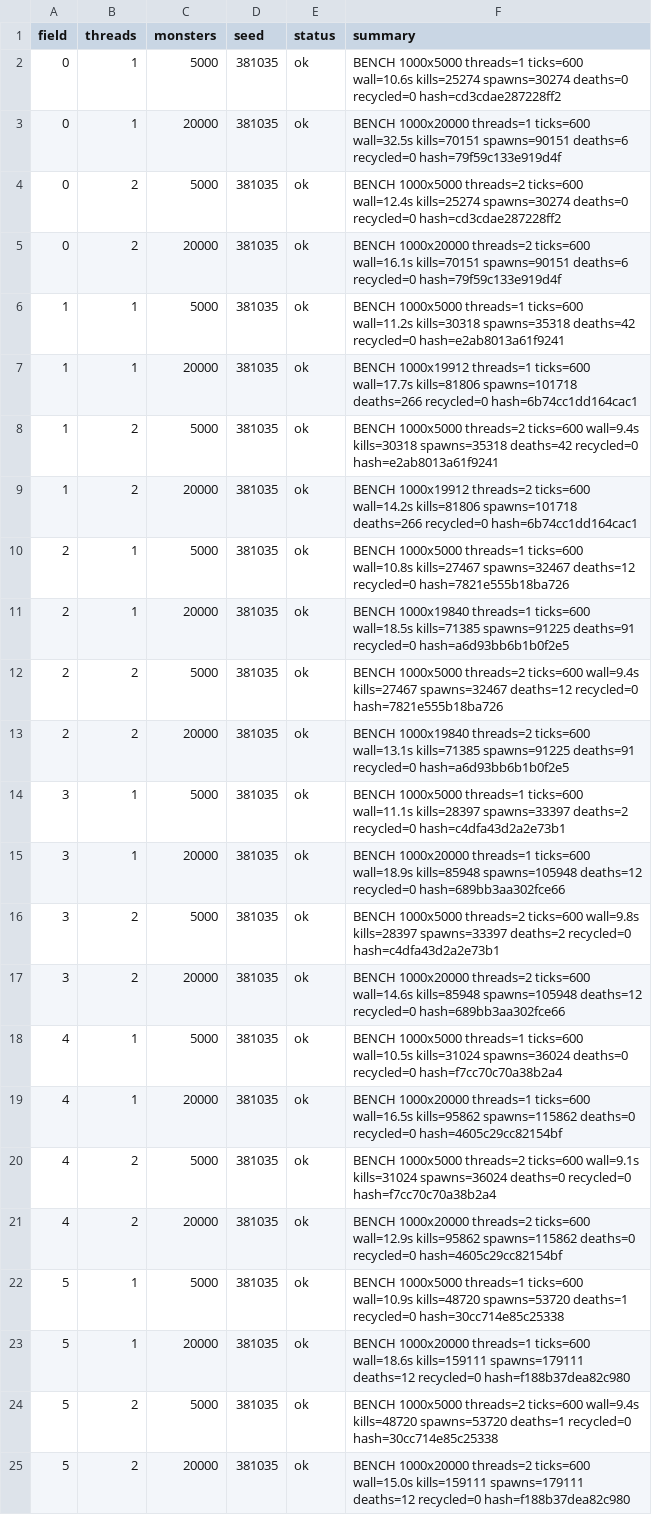
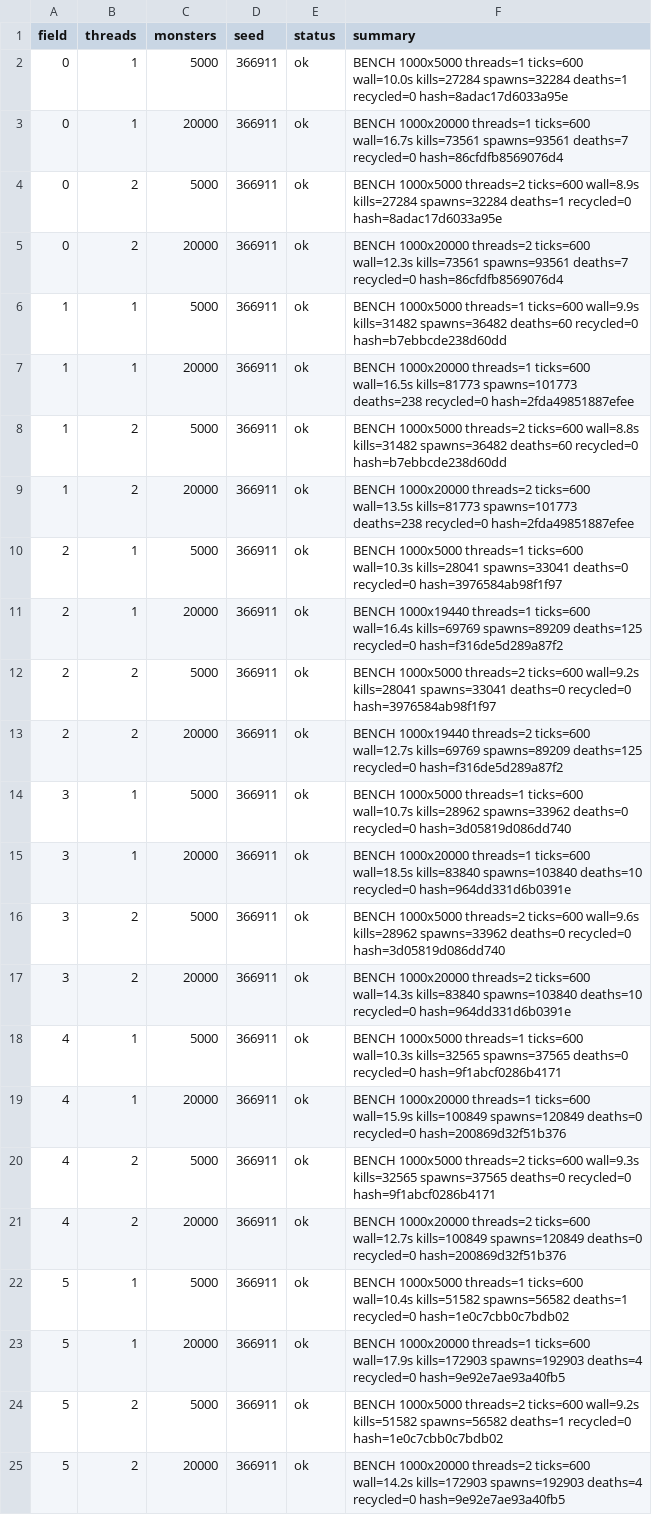
Before and after one commit to Proximo0/MagicSmash, a CSV file: work/261122113700-6513/art/heatherspc-bench.csv, drawn as a sheet; the diff names each change by its address in the sheet, - before the commit and + after, or states it on an @@ line.

Commit message:
heatherspc: job 261122113700-6513 2026-11-23T18:27:52Z

```diff
--- a/work/261122113700-6513/art/heatherspc-bench.csv
+++ b/work/261122113700-6513/art/heatherspc-bench.csv
-D2:D25 (seed): 381035
+D2:D25 (seed): 366911
-F2 (summary): …threads=1 ticks=600 wall=10.6s kills=25274 spawns=30274 deaths=0 recycled=0 hash=cd3cdae287228ff2
+F2 (summary): …threads=1 ticks=600 wall=10.0s kills=27284 spawns=32284 deaths=1 recycled=0 hash=8adac17d6033a95e
-F3 (summary): …threads=1 ticks=600 wall=32.5s kills=70151 spawns=90151 deaths=6 recycled=0 hash=79f59c133e919d4f
+F3 (summary): …threads=1 ticks=600 wall=16.7s kills=73561 spawns=93561 deaths=7 recycled=0 hash=86cfdfb8569076d4
-F4 (summary): …threads=2 ticks=600 wall=12.4s kills=25274 spawns=30274 deaths=0 recycled=0 hash=cd3cdae287228ff2
+F4 (summary): …threads=2 ticks=600 wall=8.9s kills=27284 spawns=32284 deaths=1 recycled=0 hash=8adac17d6033a95e
-F5 (summary): …threads=2 ticks=600 wall=16.1s kills=70151 spawns=90151 deaths=6 recycled=0 hash=79f59c133e919d4f
+F5 (summary): …threads=2 ticks=600 wall=12.3s kills=73561 spawns=93561 deaths=7 recycled=0 hash=86cfdfb8569076d4
-F6 (summary): …threads=1 ticks=600 wall=11.2s kills=30318 spawns=35318 deaths=42 recycled=0 hash=e2ab8013a61f9241
+F6 (summary): …threads=1 ticks=600 wall=9.9s kills=31482 spawns=36482 deaths=60 recycled=0 hash=b7ebbcde238d60dd
-F7 (summary): BENCH 1000x19912 threads=1 ticks=600 wall=17.7s kills=81806 spawns=101718 deaths=266 recycled=0 hash=6b74cc1dd164cac1
+F7 (summary): BENCH 1000x20000 threads=1 ticks=600 wall=16.5s kills=81773 spawns=101773 deaths=238 recycled=0 hash=2fda49851887efee
-F8 (summary): …threads=2 ticks=600 wall=9.4s kills=30318 spawns=35318 deaths=42 recycled=0 hash=e2ab8013a61f9241
+F8 (summary): …threads=2 ticks=600 wall=8.8s kills=31482 spawns=36482 deaths=60 recycled=0 hash=b7ebbcde238d60dd
-F9 (summary): BENCH 1000x19912 threads=2 ticks=600 wall=14.2s kills=81806 spawns=101718 deaths=266 recycled=0 hash=6b74cc1dd164cac1
+F9 (summary): BENCH 1000x20000 threads=2 ticks=600 wall=13.5s kills=81773 spawns=101773 deaths=238 recycled=0 hash=2fda49851887efee
-F10 (summary): …threads=1 ticks=600 wall=10.8s kills=27467 spawns=32467 deaths=12 recycled=0 hash=7821e555b18ba726
+F10 (summary): …threads=1 ticks=600 wall=10.3s kills=28041 spawns=33041 deaths=0 recycled=0 hash=3976584ab98f1f97
-F11 (summary): BENCH 1000x19840 threads=1 ticks=600 wall=18.5s kills=71385 spawns=91225 deaths=91 recycled=0 hash=a6d93bb6b1b0f2e5
+F11 (summary): BENCH 1000x19440 threads=1 ticks=600 wall=16.4s kills=69769 spawns=89209 deaths=125 recycled=0 hash=f316de5d289a87f2
-F12 (summary): …threads=2 ticks=600 wall=9.4s kills=27467 spawns=32467 deaths=12 recycled=0 hash=7821e555b18ba726
+F12 (summary): …threads=2 ticks=600 wall=9.2s kills=28041 spawns=33041 deaths=0 recycled=0 hash=3976584ab98f1f97
-F13 (summary): BENCH 1000x19840 threads=2 ticks=600 wall=13.1s kills=71385 spawns=91225 deaths=91 recycled=0 hash=a6d93bb6b1b0f2e5
+F13 (summary): BENCH 1000x19440 threads=2 ticks=600 wall=12.7s kills=69769 spawns=89209 deaths=125 recycled=0 hash=f316de5d289a87f2
-F14 (summary): …threads=1 ticks=600 wall=11.1s kills=28397 spawns=33397 deaths=2 recycled=0 hash=c4dfa43d2a2e73b1
+F14 (summary): …threads=1 ticks=600 wall=10.7s kills=28962 spawns=33962 deaths=0 recycled=0 hash=3d05819d086dd740
-F15 (summary): …threads=1 ticks=600 wall=18.9s kills=85948 spawns=105948 deaths=12 recycled=0 hash=689bb3aa302fce66
+F15 (summary): …threads=1 ticks=600 wall=18.5s kills=83840 spawns=103840 deaths=10 recycled=0 hash=964dd331d6b0391e
-F16 (summary): …threads=2 ticks=600 wall=9.8s kills=28397 spawns=33397 deaths=2 recycled=0 hash=c4dfa43d2a2e73b1
+F16 (summary): …threads=2 ticks=600 wall=9.6s kills=28962 spawns=33962 deaths=0 recycled=0 hash=3d05819d086dd740
-F17 (summary): …threads=2 ticks=600 wall=14.6s kills=85948 spawns=105948 deaths=12 recycled=0 hash=689bb3aa302fce66
+F17 (summary): …threads=2 ticks=600 wall=14.3s kills=83840 spawns=103840 deaths=10 recycled=0 hash=964dd331d6b0391e
-F18 (summary): …threads=1 ticks=600 wall=10.5s kills=31024 spawns=36024 deaths=0 recycled=0 hash=f7cc70c70a38b2a4
+F18 (summary): …threads=1 ticks=600 wall=10.3s kills=32565 spawns=37565 deaths=0 recycled=0 hash=9f1abcf0286b4171
-F19 (summary): …threads=1 ticks=600 wall=16.5s kills=95862 spawns=115862 deaths=0 recycled=0 hash=4605c29cc82154bf
+F19 (summary): …threads=1 ticks=600 wall=15.9s kills=100849 spawns=120849 deaths=0 recycled=0 hash=200869d32f51b376
-F20 (summary): …threads=2 ticks=600 wall=9.1s kills=31024 spawns=36024 deaths=0 recycled=0 hash=f7cc70c70a38b2a4
+F20 (summary): …threads=2 ticks=600 wall=9.3s kills=32565 spawns=37565 deaths=0 recycled=0 hash=9f1abcf0286b4171
-F21 (summary): …threads=2 ticks=600 wall=12.9s kills=95862 spawns=115862 deaths=0 recycled=0 hash=4605c29cc82154bf
+F21 (summary): …threads=2 ticks=600 wall=12.7s kills=100849 spawns=120849 deaths=0 recycled=0 hash=200869d32f51b376
-F22 (summary): …threads=1 ticks=600 wall=10.9s kills=48720 spawns=53720 deaths=1 recycled=0 hash=30cc714e85c25338
+F22 (summary): …threads=1 ticks=600 wall=10.4s kills=51582 spawns=56582 deaths=1 recycled=0 hash=1e0c7cbb0c7bdb02
-F23 (summary): …threads=1 ticks=600 wall=18.6s kills=159111 spawns=179111 deaths=12 recycled=0 hash=f188b37dea82c980
+F23 (summary): …threads=1 ticks=600 wall=17.9s kills=172903 spawns=192903 deaths=4 recycled=0 hash=9e92e7ae93a40fb5
-F24 (summary): …threads=2 ticks=600 wall=9.4s kills=48720 spawns=53720 deaths=1 recycled=0 hash=30cc714e85c25338
+F24 (summary): …threads=2 ticks=600 wall=9.2s kills=51582 spawns=56582 deaths=1 recycled=0 hash=1e0c7cbb0c7bdb02
-F25 (summary): …threads=2 ticks=600 wall=15.0s kills=159111 spawns=179111 deaths=12 recycled=0 hash=f188b37dea82c980
+F25 (summary): …threads=2 ticks=600 wall=14.2s kills=172903 spawns=192903 deaths=4 recycled=0 hash=9e92e7ae93a40fb5
```
Also changed, not shown: 1 other file.
